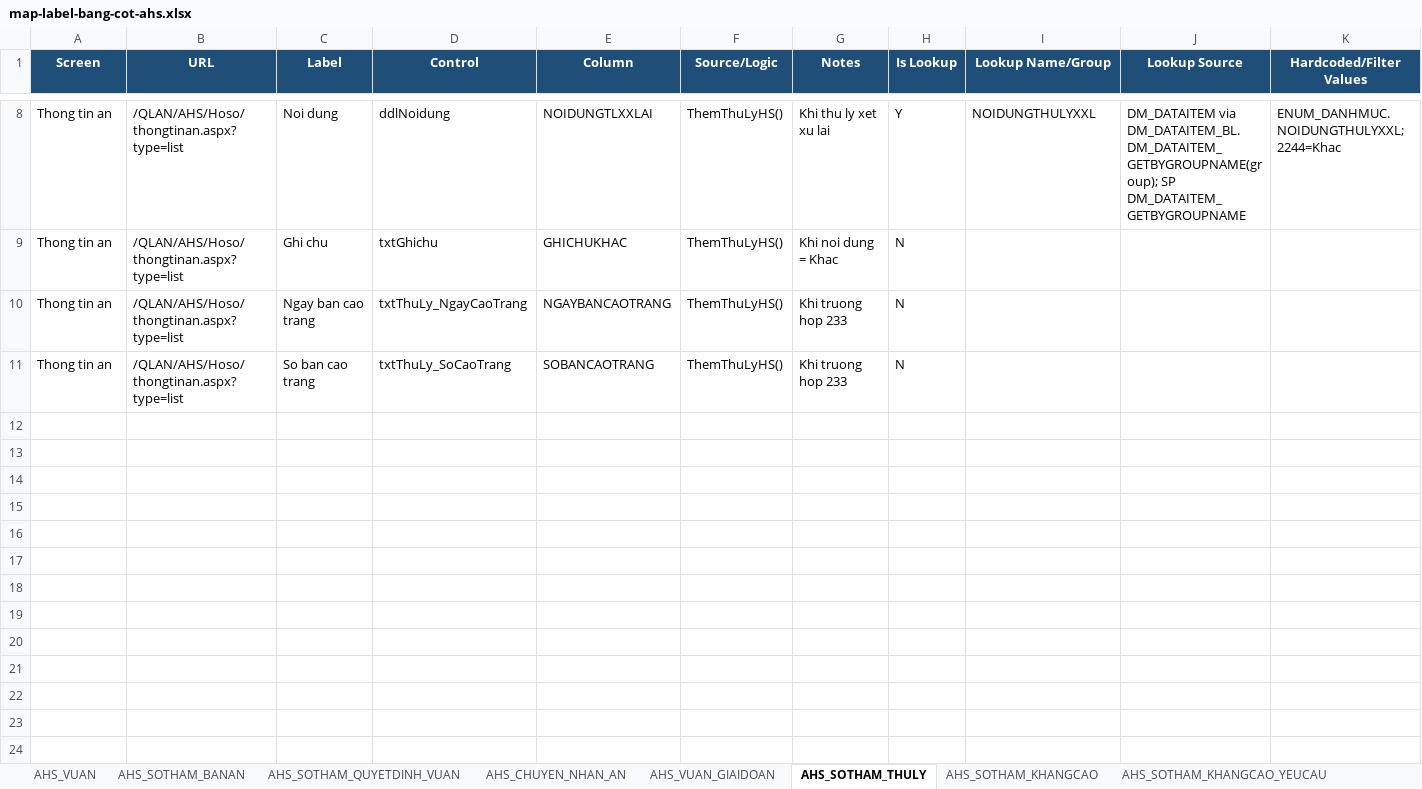
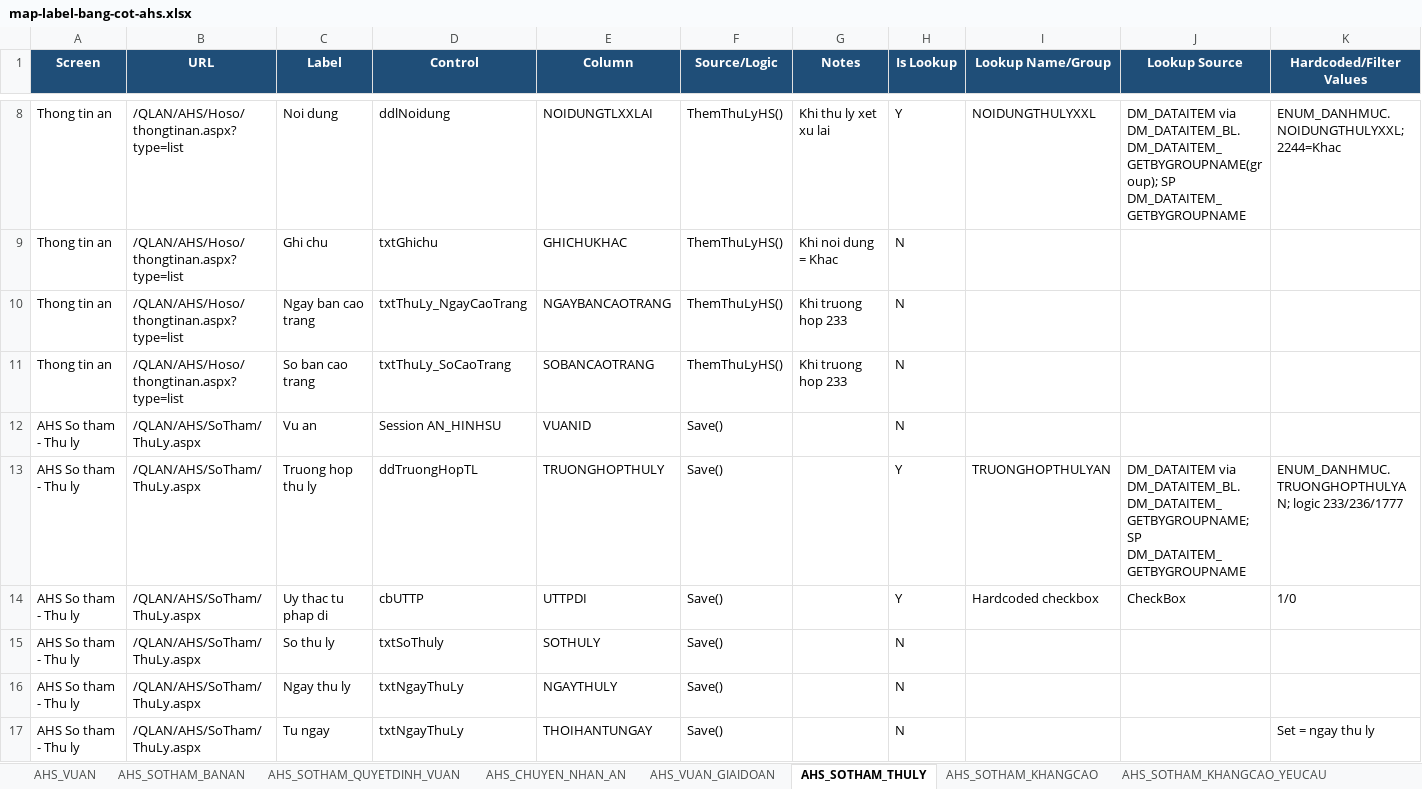
Before and after one commit to thuynt5853/gscm_app_nghiencuu, an Excel workbook: docs/map-label-bang-cot-ahs.xlsx, sheet AHS_SOTHAM_THULY, drawn as a sheet; only a part is shown, gaps mark what is left out; values as stored, in another font and other column widths than the file's, no borders; the diff covers the shown part only; the diff names each change by its address in the sheet, - before the commit and + after, or states it on an @@ line.

```diff
--- a/docs/map-label-bang-cot-ahs.xlsx (sheet AHS_SOTHAM_THULY)
+++ b/docs/map-label-bang-cot-ahs.xlsx (sheet AHS_SOTHAM_THULY)
+row 12: AHS So tham - Thu ly | /QLAN/AHS/SoTham/ThuLy.aspx | Vu an | Session AN_HINHSU | VUANID | Save() |  | N
+row 13: AHS So tham - Thu ly | /QLAN/AHS/SoTham/ThuLy.aspx | Truong hop thu ly | ddTruongHopTL | TRUONGHOPTHULY | Save() |  | Y | TRUONGHOPTHULYAN | DM_DATAITEM via DM_DATAITEM_BL.DM_DATAITEM_GETBYGROUPNAME; SP DM_DATAITEM_GETBYGROUPNAME | ENUM_DANHMUC.TRUONGHOPTHULYAN; logic 233/236/1777
+row 14: AHS So tham - Thu ly | /QLAN/AHS/SoTham/ThuLy.aspx | Uy thac tu phap di | cbUTTP | UTTPDI | Save() |  | Y | Hardcoded checkbox | CheckBox | 1/0
+row 15: AHS So tham - Thu ly | /QLAN/AHS/SoTham/ThuLy.aspx | So thu ly | txtSoThuly | SOTHULY | Save() |  | N
+row 16: AHS So tham - Thu ly | /QLAN/AHS/SoTham/ThuLy.aspx | Ngay thu ly | txtNgayThuLy | NGAYTHULY | Save() |  | N
+row 17: AHS So tham - Thu ly | /QLAN/AHS/SoTham/ThuLy.aspx | Tu ngay | txtNgayThuLy | THOIHANTUNGAY | Save() |  | N |  |  | Set = ngay thu ly
```
Also changed, not shown: 6 added rows elsewhere in this sheet, sheet AHS_NGUOITHAMGIATOTUNG, sheet AHS_SOTHAM_QUYETDINH_VUAN, sheet AHS_SOTHAM_BANAN, sheet AHS_SOTHAM_KHANGCAO, sheet AHS_SOTHAM_KHANGNGHI, sheet AHS_VUAN, 9 more sheets, other sheet tabs, 1 other file.
